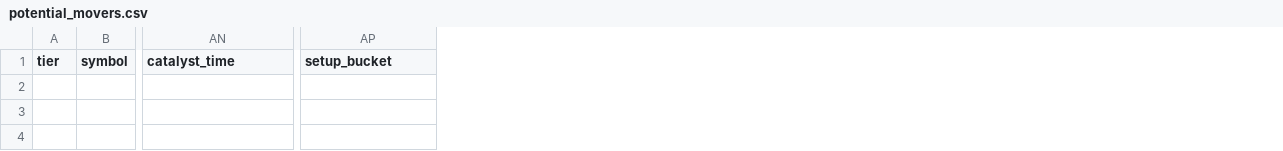
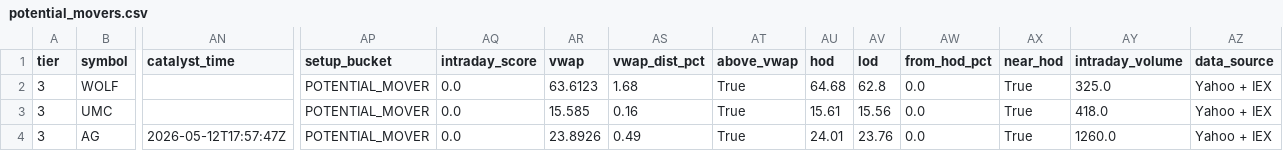
Before and after one commit to samaunkhalid/elite-scanner, a CSV file: potential_movers.csv, drawn as a sheet; only a part is shown, gaps mark what is left out; rows hold the shown columns only; the diff names each change by its address in the sheet, - before the commit and + after, or states it on an @@ line.

```diff
--- a/potential_movers.csv
+++ b/potential_movers.csv
+column AQ (intraday_score), empty
+column AR (vwap), empty
+column AS (vwap_dist_pct), empty
+column AT (above_vwap), empty
+column AU (hod), empty
+column AV (lod), empty
+column AW (from_hod_pct), empty
+column AX (near_hod), empty
+column AY (intraday_volume), empty
+column AZ (data_source), empty
+row 2: 3 | WOLF |  | POTENTIAL_MOVER | 0.0 | 63.6123 | 1.68 | True | 64.68 | 62.8 | 0.0 | True | 325.0 | Yahoo + IEX
+row 3: 3 | UMC |  | POTENTIAL_MOVER | 0.0 | 15.585 | 0.16 | True | 15.61 | 15.56 | 0.0 | True | 418.0 | Yahoo + IEX
+row 4: 3 | AG | 2026-05-12T17:57:47Z | POTENTIAL_MOVER | 0.0 | 23.8926 | 0.49 | True | 24.01 | 23.76 | 0.0 | True | 1260.0 | Yahoo + IEX
```
Also changed, not shown: active_momentum.csv, elite_watchlist.csv, 10 other files.
